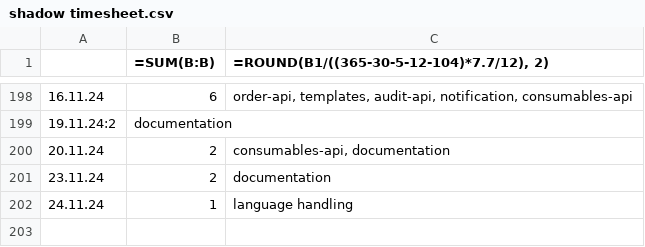
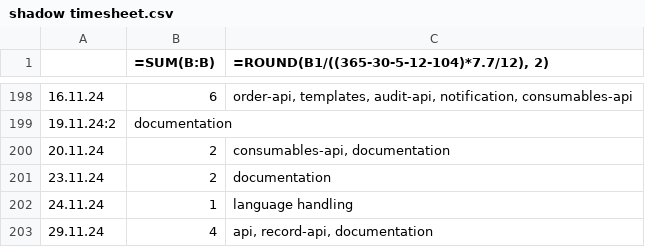
Before and after one commit to erroronline1/caro, a CSV file: shadow timesheet.csv, drawn as a sheet; only a part is shown, gaps mark what is left out; the diff names each change by its address in the sheet, - before the commit and + after, or states it on an @@ line.

```diff
--- a/shadow timesheet.csv
+++ b/shadow timesheet.csv
+row 203: 29.11.24 | 4 | api, record-api, documentation
```
Also changed, not shown: 2 other files.
